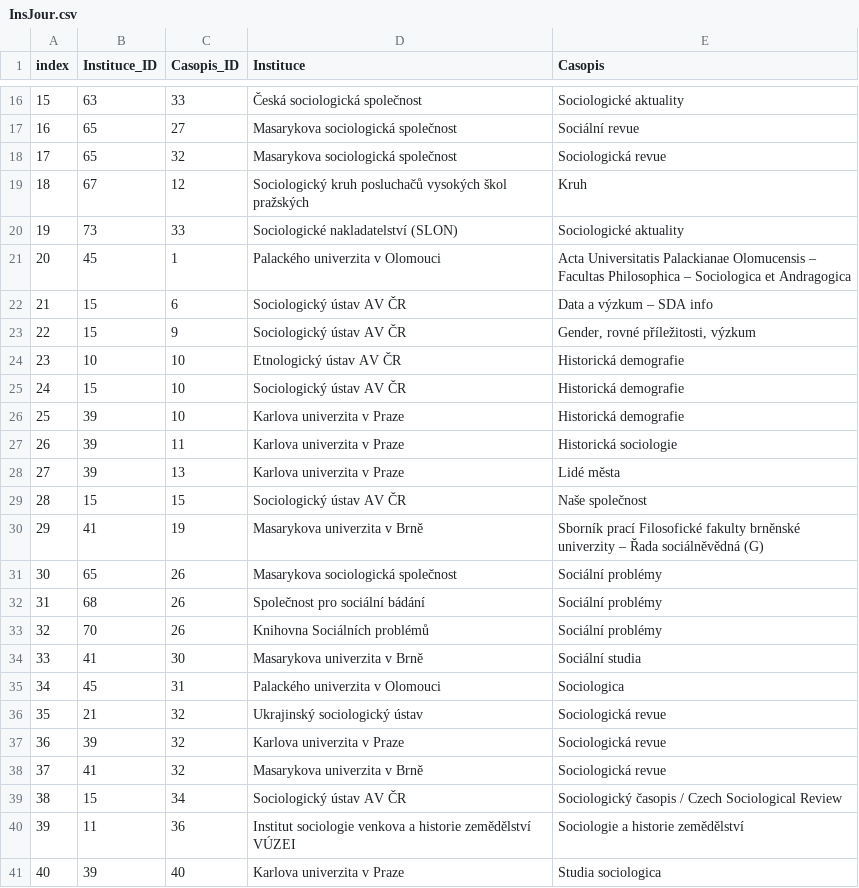
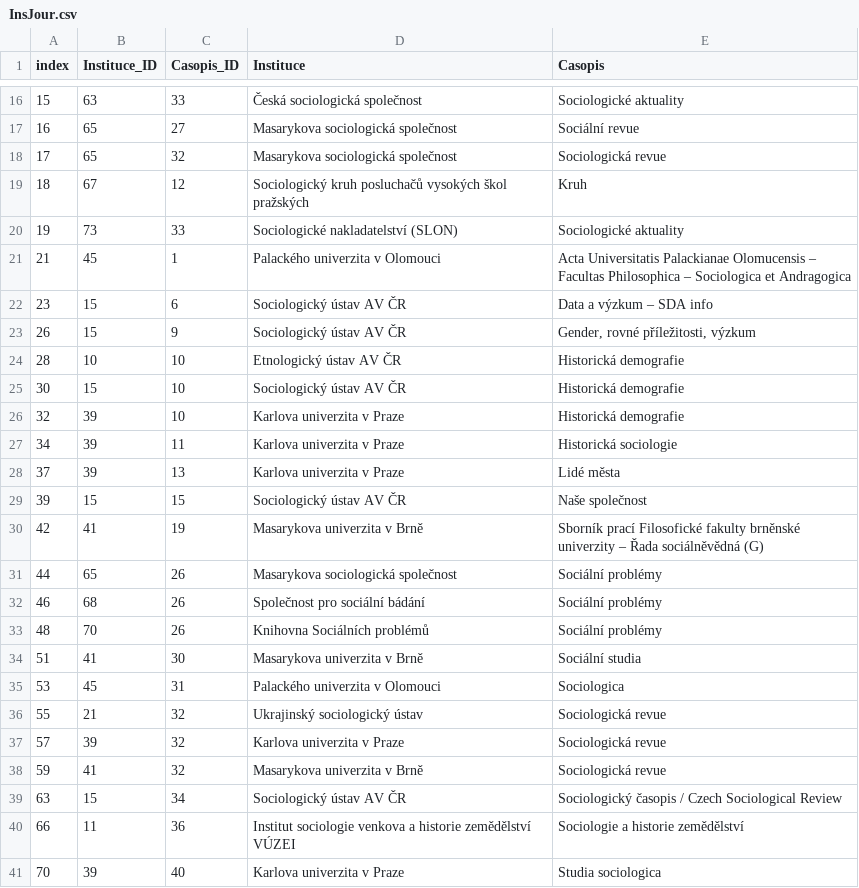
Before and after one commit to space-mOa/sit, a CSV file: src/getData/InsJour.csv, drawn as a sheet; only a part is shown, gaps mark what is left out.

```diff
--- a/src/getData/InsJour.csv
+++ b/src/getData/InsJour.csv
@@ -20,22 +20,22 @@ index,Instituce_ID,Casopis_ID,Instituce,Casopis
 19,73,33,Sociologické nakladatelství (SLON),Sociologické aktuality
-20,45,1,Palackého univerzita v Olomouci,Acta Universitatis Palackianae Olomucensis – Facultas Philosophica – Sociologica et Andragogica
-21,15,6,Sociologický ústav AV ČR,Data a výzkum – SDA info
-22,15,9,Sociologický ústav AV ČR,"Gender, rovné příležitosti, výzkum"
-23,10,10,Etnologický ústav AV ČR,Historická demografie
-24,15,10,Sociologický ústav AV ČR,Historická demografie
-25,39,10,Karlova univerzita v Praze,Historická demografie
-26,39,11,Karlova univerzita v Praze,Historická sociologie
-27,39,13,Karlova univerzita v Praze,Lidé města
-28,15,15,Sociologický ústav AV ČR,Naše společnost
-29,41,19,Masarykova univerzita v Brně,Sborník prací Filosofické fakulty brněnské univerzity – Řada sociálněvědná (G)
-30,65,26,Masarykova sociologická společnost,Sociální problémy
-31,68,26,Společnost pro sociální bádání,Sociální problémy
-32,70,26,Knihovna Sociálních problémů,Sociální problémy
-33,41,30,Masarykova univerzita v Brně,Sociální studia
-34,45,31,Palackého univerzita v Olomouci,Sociologica
-35,21,32,Ukrajinský sociologický ústav,Sociologická revue
-36,39,32,Karlova univerzita v Praze,Sociologická revue
-37,41,32,Masarykova univerzita v Brně,Sociologická revue
-38,15,34,Sociologický ústav AV ČR,Sociologický časopis / Czech Sociological Review
-39,11,36,Institut sociologie venkova a historie zemědělství VÚZEI,Sociologie a historie zemědělství
-40,39,40,Karlova univerzita v Praze,Studia sociologica
+21,45,1,Palackého univerzita v Olomouci,Acta Universitatis Palackianae Olomucensis – Facultas Philosophica – Sociologica et Andragogica
+23,15,6,Sociologický ústav AV ČR,Data a výzkum – SDA info
+26,15,9,Sociologický ústav AV ČR,"Gender, rovné příležitosti, výzkum"
+28,10,10,Etnologický ústav AV ČR,Historická demografie
+30,15,10,Sociologický ústav AV ČR,Historická demografie
+32,39,10,Karlova univerzita v Praze,Historická demografie
+34,39,11,Karlova univerzita v Praze,Historická sociologie
+37,39,13,Karlova univerzita v Praze,Lidé města
+39,15,15,Sociologický ústav AV ČR,Naše společnost
+42,41,19,Masarykova univerzita v Brně,Sborník prací Filosofické fakulty brněnské univerzity – Řada sociálněvědná (G)
+44,65,26,Masarykova sociologická společnost,Sociální problémy
+46,68,26,Společnost pro sociální bádání,Sociální problémy
+48,70,26,Knihovna Sociálních problémů,Sociální problémy
+51,41,30,Masarykova univerzita v Brně,Sociální studia
+53,45,31,Palackého univerzita v Olomouci,Sociologica
+55,21,32,Ukrajinský sociologický ústav,Sociologická revue
+57,39,32,Karlova univerzita v Praze,Sociologická revue
+59,41,32,Masarykova univerzita v Brně,Sociologická revue
+63,15,34,Sociologický ústav AV ČR,Sociologický časopis / Czech Sociological Review
+66,11,36,Institut sociologie venkova a historie zemědělství VÚZEI,Sociologie a historie zemědělství
+70,39,40,Karlova univerzita v Praze,Studia sociologica
```
Also changed, not shown: src/getData/InsSoc.csv, src/getData/SocJour.csv, 18 other files.
